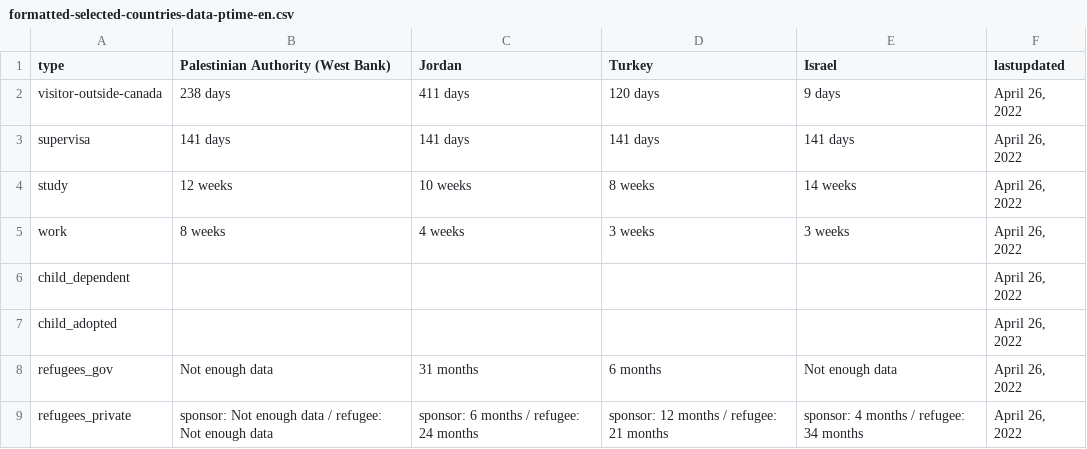
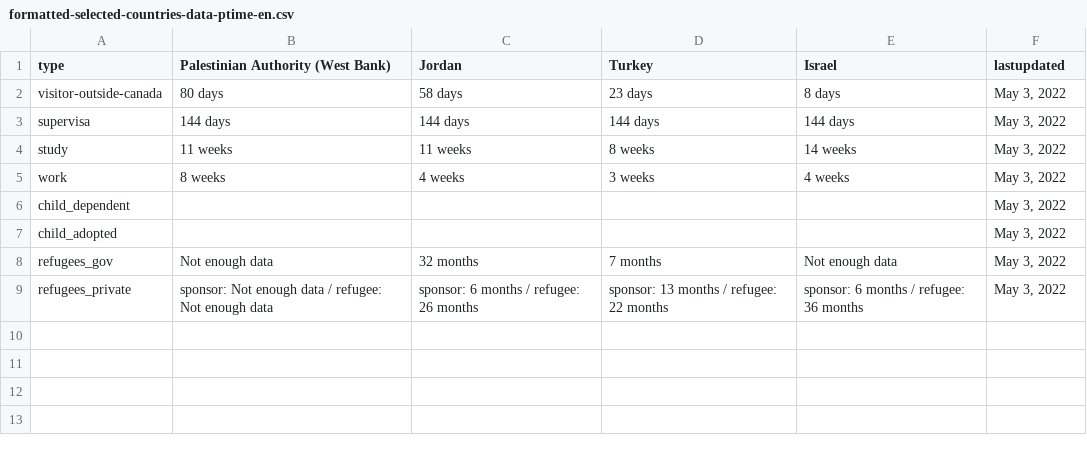
Before and after one commit to suhaibmujahid/cic-processing-times, a CSV file: formatted-selected-countries-data-ptime-en.csv, drawn as a sheet.

Commit message:
Flat: latest data (2022-05-04T00:21:30.006Z) {   "date": "2022-05-04T00:21:30.006Z",   "files": [     {       "name": "data-ptime-en.csv",       "deltaBytes": 27,       "source": "https://www.canada.ca/content/dam/ircc/documents/json/data-ptime-en.json"     },     {       "name": "data-ptime-en.json",       "deltaBytes": 27,       "source": "https://www.canada.ca/content/dam/ircc/documents/json/data-ptime-en.json"     },     {       "name": "formatted-data-ptime-en.csv",       "deltaBytes": -85,       "source": "https://www.canada.ca/content/dam/ircc/documents/json/data-ptime-en.json"     },     {       "name": "formatted-selected-countries-data-ptime-en.csv",       "deltaBytes": -27,       "source": "https://www.canada.ca/content/dam/ircc/documents/json/data-ptime-en.json"     },     {       "name": "data-ptime-non-country-en.csv",       "deltaBytes": -1,       "source": "https://www.canada.ca/content/dam/ircc/documents/json/data-ptime-non-country-en.json"     },     {       "name": "data-ptime-non-country-en.json",       "deltaBytes": -4,       "source": "https://www.canada.ca/content/dam/ircc/documents/json/data-ptime-non-country-en.json"     }   ] }

```diff
--- a/formatted-selected-countries-data-ptime-en.csv
+++ b/formatted-selected-countries-data-ptime-en.csv
@@ -1,9 +1,9 @@
 type,Palestinian Authority (West Bank),Jordan,Turkey,Israel,lastupdated
-visitor-outside-canada,238 days,411 days,120 days,9 days,"April 26, 2022"
-supervisa,141 days,141 days,141 days,141 days,"April 26, 2022"
-study,12 weeks,10 weeks,8 weeks,14 weeks,"April 26, 2022"
-work,8 weeks,4 weeks,3 weeks,3 weeks,"April 26, 2022"
-child_dependent,,,,,"April 26, 2022"
-child_adopted,,,,,"April 26, 2022"
-refugees_gov,Not enough data,31 months,6 months,Not enough data,"April 26, 2022"
-refugees_private,sponsor: Not enough data / refugee: Not enough data,sponsor: 6 months / refugee: 24 months,sponsor: 12 months / refugee: 21 months,sponsor: 4 months / refugee: 34 months,"April 26, 2022"
+visitor-outside-canada,80 days,58 days,23 days,8 days,"May 3, 2022"
+supervisa,144 days,144 days,144 days,144 days,"May 3, 2022"
+study,11 weeks,11 weeks,8 weeks,14 weeks,"May 3, 2022"
+work,8 weeks,4 weeks,3 weeks,4 weeks,"May 3, 2022"
+child_dependent,,,,,"May 3, 2022"
+child_adopted,,,,,"May 3, 2022"
+refugees_gov,Not enough data,32 months,7 months,Not enough data,"May 3, 2022"
+refugees_private,sponsor: Not enough data / refugee: Not enough data,sponsor: 6 months / refugee: 26 months,sponsor: 13 months / refugee: 22 months,sponsor: 6 months / refugee: 36 months,"May 3, 2022"
```
Also changed, not shown: data-ptime-en.csv, data-ptime-non-country-en.csv, 3 other files.
